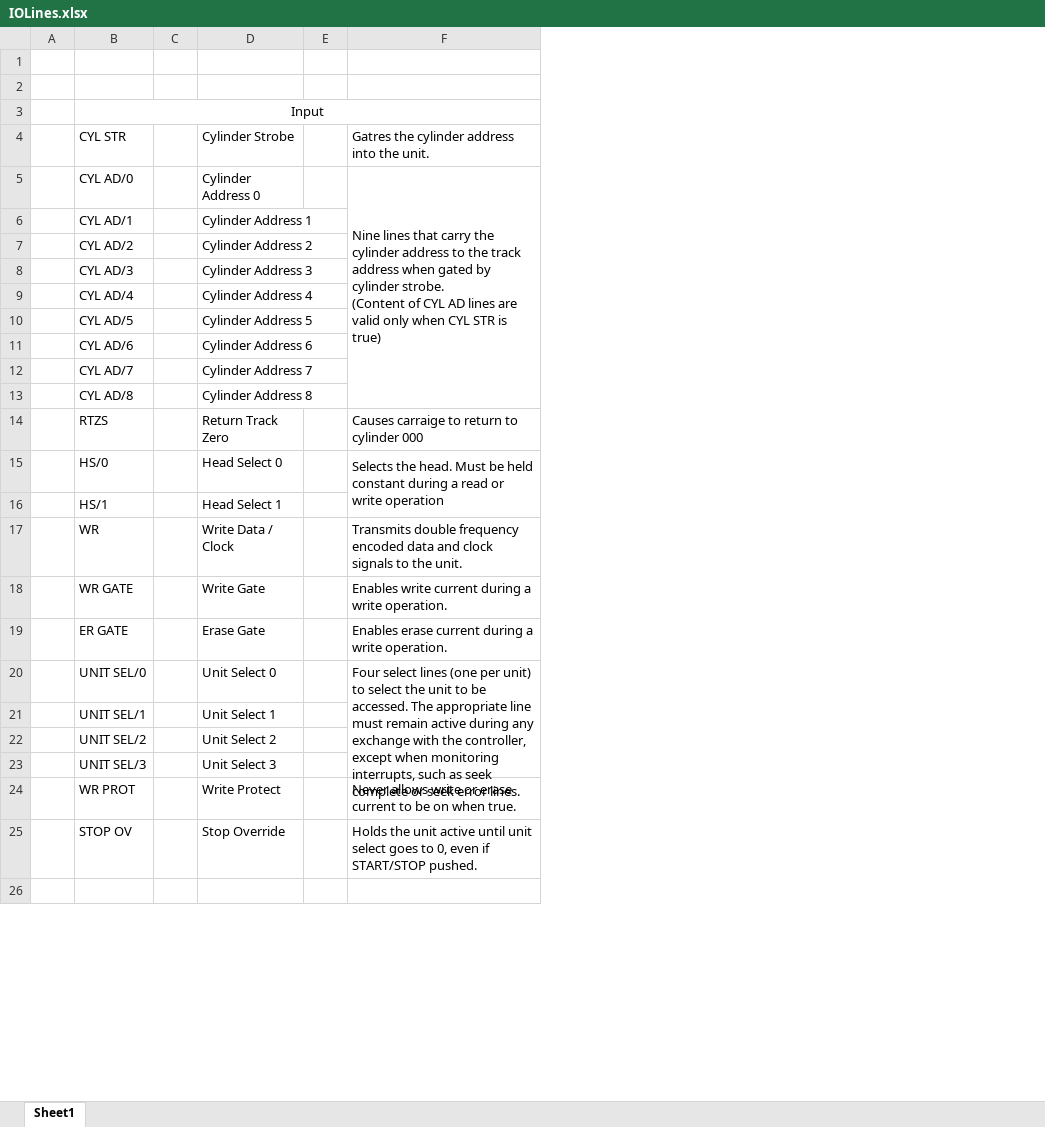
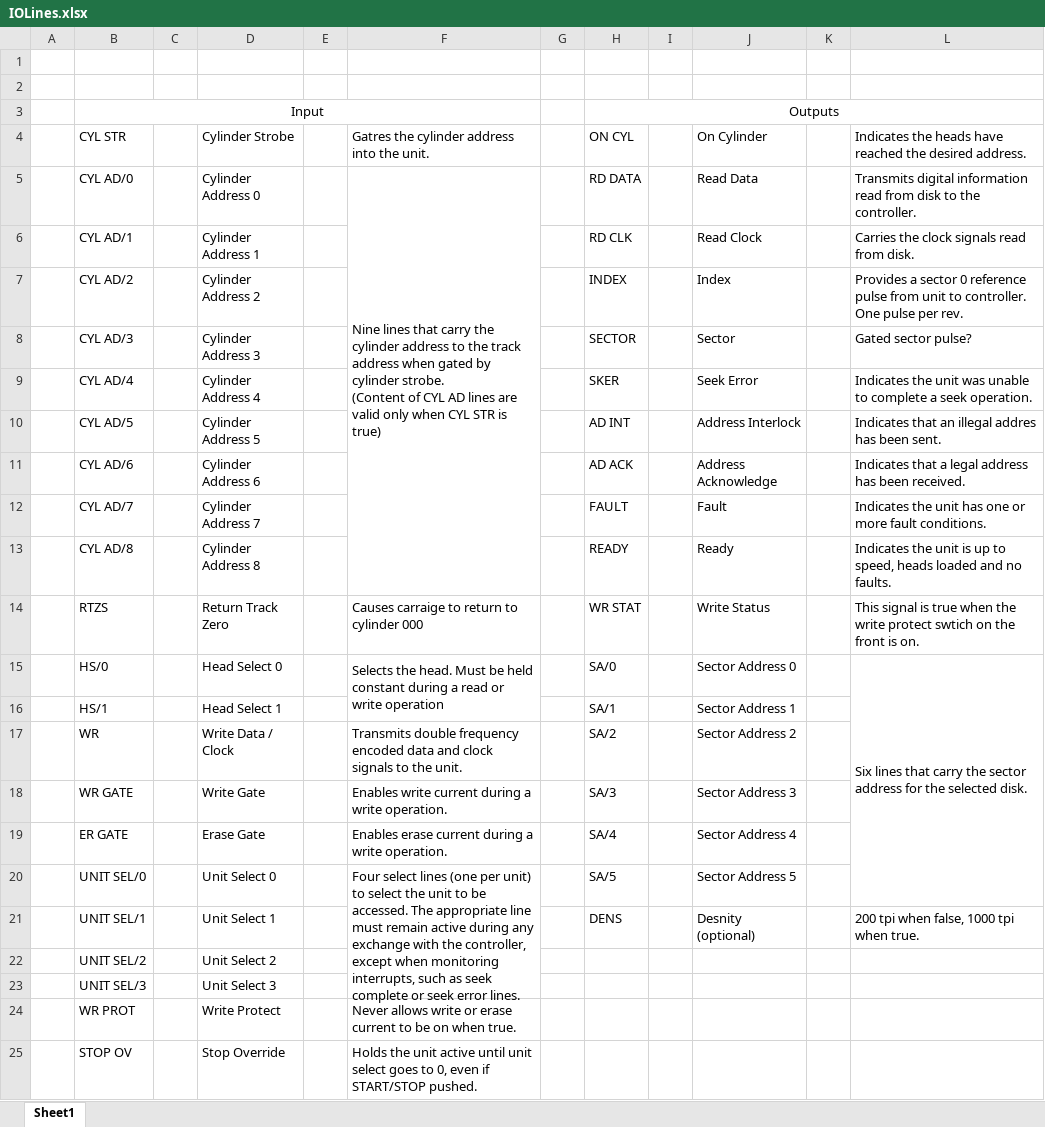
Before and after one commit to Nakazoto/CenturionComputer, an Excel workbook: Drives/Hawk Drive/IOLines.xlsx, sheet Sheet1, drawn as a sheet; only a part is shown; values as stored, in another font and other column widths than the file's, no borders; removed rows and columns are numbered as before the commit, all else as after; ↵ is a line break in a cell; the diff covers the shown part only; the diff names each change by its address in the sheet, - before the commit and + after, or states it on an @@ line.

```diff
--- a/Drives/Hawk Drive/IOLines.xlsx (sheet Sheet1)
+++ b/Drives/Hawk Drive/IOLines.xlsx (sheet Sheet1)
+column F, rows 4-25: Gatres the cylinder address into the unit. | Nine lines that carry the cylinder address to the track address when gated by cylinder strobe. ↵ (Content of CYL AD lines are valid only when CYL STR is true) |  |  |  |  |  |  |  |  | Causes carraige to return to cylinder 000 | Selects the head. Must be held constant during a read or write operation |  | Transmits double frequency encoded data and clock signals to the unit. | Enables write current during a write operation. | Enables erase current during a write operation. | Four select lines (one per unit) to select the unit to be accessed. The appropriate line must remain active during any exchange with the controller, except when monitoring interrupts, such as seek complete or seek error lines. |  |  |  | Never allows write or erase current to be on when true. | Holds the unit active until unit select goes to 0, even if START/STOP pushed.
+column G, empty
+column H, rows 3-21: Outputs | ON CYL | RD DATA | RD CLK | INDEX | SECTOR | SKER | AD INT | AD ACK | FAULT | READY | WR STAT | SA/0 | SA/1 | SA/2 | SA/3 | SA/4 | SA/5 | DENS
+column I, empty
+column J, rows 4-21: On Cylinder | Read Data | Read Clock | Index | Sector | Seek Error | Address Interlock | Address Acknowledge | Fault | Ready | Write Status | Sector Address 0 | Sector Address 1 | Sector Address 2 | Sector Address 3 | Sector Address 4 | Sector Address 5 | Desnity (optional)
+column K, empty
-B3:F3 merged
+B3:F3 merged
-L4: Gatres the cylinder address into the unit.
+L4: Indicates the heads have reached the desired address.
-L5: Nine lines that carry the cylinder address to the track address when gated by cylinder strobe. ↵ (Content of CYL AD lines are valid only when CYL STR is true)
+L5: Transmits digital information read from disk to the controller.
-F5:F13 merged
-L6: (empty)
+L6: Carries the clock signals read from disk.
-L7: (empty)
+L7: Provides a sector 0 reference pulse from unit to controller. One pulse per rev.
-L8: (empty)
+L8: Gated sector pulse?
-L9: (empty)
+L9: Indicates the unit was unable to complete a seek operation.
-L10: (empty)
+L10: Indicates that an illegal addres has been sent.
-L11: (empty)
+L11: Indicates that a legal address has been received.
-L12: (empty)
+L12: Indicates the unit has one or more fault conditions.
-L13: (empty)
+L13: Indicates the unit is up to speed, heads loaded and no faults.
-L14: Causes carraige to return to cylinder 000
+L14: This signal is true when the write protect swtich on the front is on.
-L15: Selects the head. Must be held constant during a read or write operation
+L15: Six lines that carry the sector address for the selected disk.
-F15:F16 merged
+L15:L20 merged
-L17: Transmits double frequency encoded data and clock signals to the unit.
+L17: (empty)
-L18: Enables write current during a write operation.
+L18: (empty)
-L19: Enables erase current during a write operation.
+L19: (empty)
-L20: Four select lines (one per unit) to select the unit to be accessed. The appropriate line must remain active during any exchange with the controller, except when monitoring interrupts, such as seek complete or seek error lines.
+L20: (empty)
-F20:F23 merged
-L21: (empty)
+L21: 200 tpi when false, 1000 tpi when true.
-L24: Never allows write or erase current to be on when true.
+L24: (empty)
-L25: Holds the unit active until unit select goes to 0, even if START/STOP pushed.
+L25: (empty)
-row 26: (empty)
```
Also changed, not shown: 19 removed rows elsewhere in this sheet, 6 other files.
